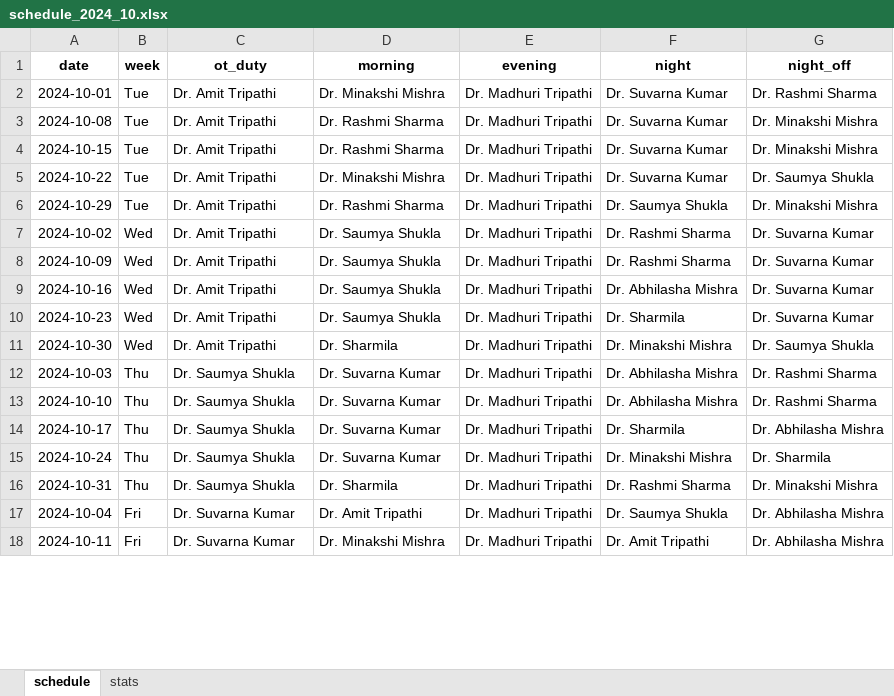
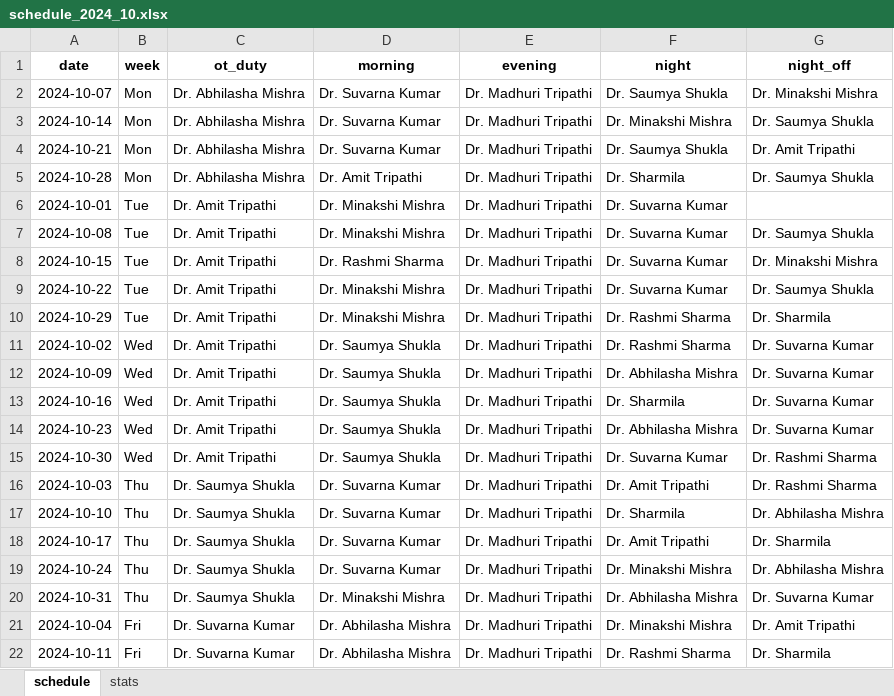
Before and after one commit to Sinha-Ujjawal/doctor-sched, an Excel workbook: schedule_2024_10.xlsx, sheet schedule, drawn as a sheet; only a part is shown; values as stored, in another font and other column widths than the file's, no borders; addresses are those after the commit; the diff covers the shown part only; the diff names each change by its address in the sheet, - before the commit and + after, or states it on an @@ line.

Commit message:
Changes
- Simplified usage API by keeping day index same as date's day
- Code refactoring, remove unused imports etc.

```diff
--- a/schedule_2024_10.xlsx (sheet schedule)
+++ b/schedule_2024_10.xlsx (sheet schedule)
+row 2: 2024-10-07 | Mon | Dr. Abhilasha Mishra | Dr. Suvarna Kumar | Dr. Madhuri Tripathi | Dr. Saumya Shukla | Dr. Minakshi Mishra
+row 3: 2024-10-14 | Mon | Dr. Abhilasha Mishra | Dr. Suvarna Kumar | Dr. Madhuri Tripathi | Dr. Minakshi Mishra | Dr. Saumya Shukla
@@ row 31 moved to row 4: 2024-10-21 @@
+row 5: 2024-10-28 | Mon | Dr. Abhilasha Mishra | Dr. Amit Tripathi | Dr. Madhuri Tripathi | Dr. Sharmila | Dr. Saumya Shukla
-G6 (night_off): Dr. Rashmi Sharma
+G6 (night_off): (empty)
-D7 (morning): Dr. Rashmi Sharma
+D7 (morning): Dr. Minakshi Mishra
-G7 (night_off): Dr. Minakshi Mishra
+G7 (night_off): Dr. Saumya Shukla
-D10 (morning): Dr. Rashmi Sharma
+D10 (morning): Dr. Minakshi Mishra
-F10 (night): Dr. Saumya Shukla
+F10 (night): Dr. Rashmi Sharma
-G10 (night_off): Dr. Minakshi Mishra
+G10 (night_off): Dr. Sharmila
-F12 (night): Dr. Rashmi Sharma
+F12 (night): Dr. Abhilasha Mishra
-F13 (night): Dr. Abhilasha Mishra
+F13 (night): Dr. Sharmila
-F14 (night): Dr. Sharmila
+F14 (night): Dr. Abhilasha Mishra
-D15 (morning): Dr. Sharmila
+D15 (morning): Dr. Saumya Shukla
-F15 (night): Dr. Minakshi Mishra
+F15 (night): Dr. Suvarna Kumar
-G15 (night_off): Dr. Saumya Shukla
+G15 (night_off): Dr. Rashmi Sharma
-F16 (night): Dr. Abhilasha Mishra
+F16 (night): Dr. Amit Tripathi
-F17 (night): Dr. Abhilasha Mishra
+F17 (night): Dr. Sharmila
-G17 (night_off): Dr. Rashmi Sharma
+G17 (night_off): Dr. Abhilasha Mishra
-F18 (night): Dr. Sharmila
+F18 (night): Dr. Amit Tripathi
-G18 (night_off): Dr. Abhilasha Mishra
+G18 (night_off): Dr. Sharmila
-G19 (night_off): Dr. Sharmila
+G19 (night_off): Dr. Abhilasha Mishra
-D20 (morning): Dr. Sharmila
+D20 (morning): Dr. Minakshi Mishra
-F20 (night): Dr. Rashmi Sharma
+F20 (night): Dr. Abhilasha Mishra
-G20 (night_off): Dr. Minakshi Mishra
+G20 (night_off): Dr. Suvarna Kumar
-D21 (morning): Dr. Amit Tripathi
+D21 (morning): Dr. Abhilasha Mishra
-F21 (night): Dr. Saumya Shukla
+F21 (night): Dr. Minakshi Mishra
-G21 (night_off): Dr. Abhilasha Mishra
+G21 (night_off): Dr. Amit Tripathi
-D22 (morning): Dr. Minakshi Mishra
+D22 (morning): Dr. Abhilasha Mishra
-F22 (night): Dr. Amit Tripathi
+F22 (night): Dr. Rashmi Sharma
-G22 (night_off): Dr. Abhilasha Mishra
+G22 (night_off): Dr. Sharmila
```
Also changed, not shown: 3 removed rows and 36 edited cells elsewhere in this sheet, sheet stats, 2 other files.
